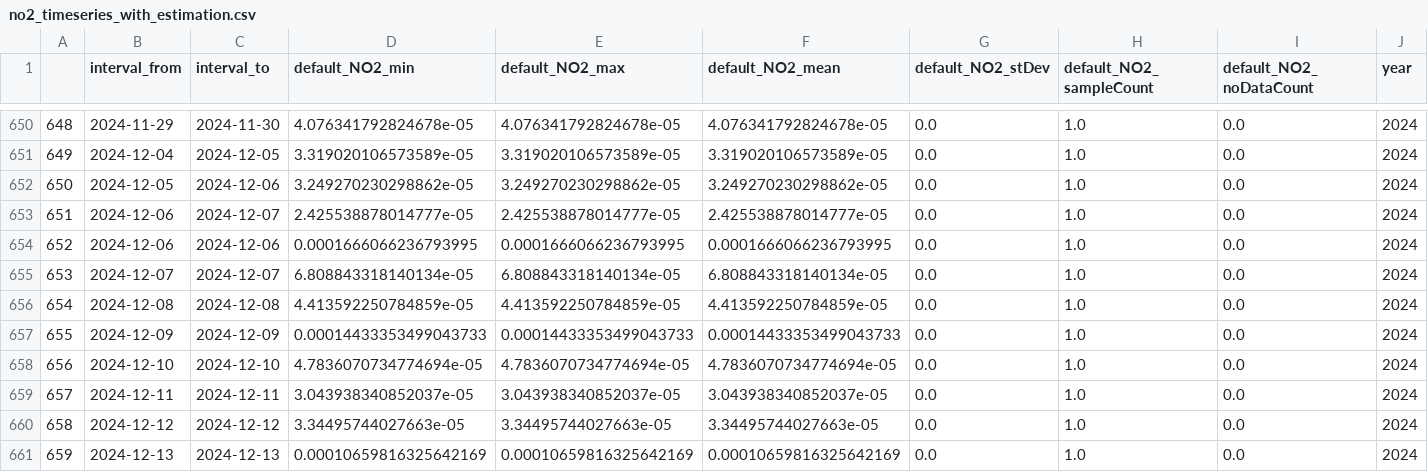
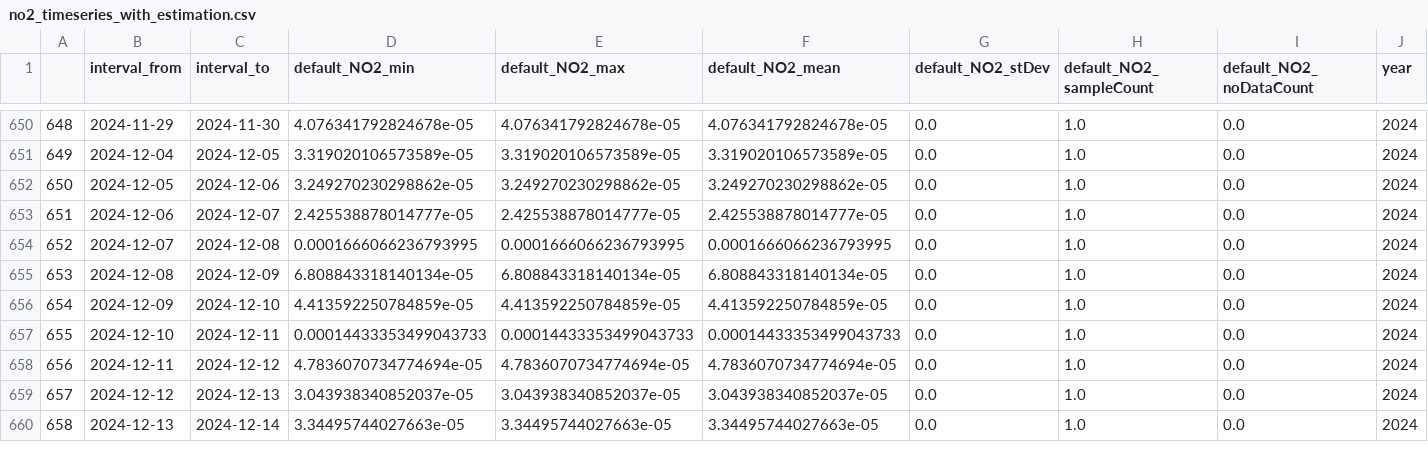
Before and after one commit to AumGupta/air-pollution-analysis, a CSV file: data/no2_timeseries_with_estimation.csv, drawn as a sheet; only a part is shown, gaps mark what is left out; removed rows and columns are numbered as before the commit, all else as after; rows hold the shown columns only; the diff covers the shown part only; the diff names each change by its address in the sheet, - before the commit and + after, or states it on an @@ line.

```diff
--- a/data/no2_timeseries_with_estimation.csv
+++ b/data/no2_timeseries_with_estimation.csv
-row 654: 652 | 2024-12-06 | 2024-12-06 | 0.0001666066236793995 | 0.0001666066236793995 | 0.0001666066236793995 | 0.0 | 1.0 | 0.0 | 2024
@@ column A renumbered between rows 654 and 677 @@
-C654 (interval_to): 2024-12-07
+C654 (interval_to): 2024-12-08
-D654 (default_NO2_min): 6.808843318140134e-05
+D654 (default_NO2_min): 0.0001666066236793995
-E654 (default_NO2_max): 6.808843318140134e-05
+E654 (default_NO2_max): 0.0001666066236793995
-F654 (default_NO2_mean): 6.808843318140134e-05
+F654 (default_NO2_mean): 0.0001666066236793995
-C655 (interval_to): 2024-12-08
+C655 (interval_to): 2024-12-09
-D655 (default_NO2_min): 4.413592250784859e-05
+D655 (default_NO2_min): 6.808843318140134e-05
-E655 (default_NO2_max): 4.413592250784859e-05
+E655 (default_NO2_max): 6.808843318140134e-05
-F655 (default_NO2_mean): 4.413592250784859e-05
+F655 (default_NO2_mean): 6.808843318140134e-05
-C656 (interval_to): 2024-12-09
+C656 (interval_to): 2024-12-10
-D656 (default_NO2_min): 0.00014433353499043733
+D656 (default_NO2_min): 4.413592250784859e-05
-E656 (default_NO2_max): 0.00014433353499043733
+E656 (default_NO2_max): 4.413592250784859e-05
-F656 (default_NO2_mean): 0.00014433353499043733
+F656 (default_NO2_mean): 4.413592250784859e-05
-C657 (interval_to): 2024-12-10
+C657 (interval_to): 2024-12-11
-D657 (default_NO2_min): 4.7836070734774694e-05
+D657 (default_NO2_min): 0.00014433353499043733
-E657 (default_NO2_max): 4.7836070734774694e-05
+E657 (default_NO2_max): 0.00014433353499043733
-F657 (default_NO2_mean): 4.7836070734774694e-05
+F657 (default_NO2_mean): 0.00014433353499043733
-C658 (interval_to): 2024-12-11
+C658 (interval_to): 2024-12-12
-D658 (default_NO2_min): 3.043938340852037e-05
+D658 (default_NO2_min): 4.7836070734774694e-05
-E658 (default_NO2_max): 3.043938340852037e-05
+E658 (default_NO2_max): 4.7836070734774694e-05
-F658 (default_NO2_mean): 3.043938340852037e-05
+F658 (default_NO2_mean): 4.7836070734774694e-05
-C659 (interval_to): 2024-12-12
+C659 (interval_to): 2024-12-13
-D659 (default_NO2_min): 3.34495744027663e-05
+D659 (default_NO2_min): 3.043938340852037e-05
-E659 (default_NO2_max): 3.34495744027663e-05
+E659 (default_NO2_max): 3.043938340852037e-05
-F659 (default_NO2_mean): 3.34495744027663e-05
+F659 (default_NO2_mean): 3.043938340852037e-05
-C660 (interval_to): 2024-12-13
+C660 (interval_to): 2024-12-14
-D660 (default_NO2_min): 0.00010659816325642169
+D660 (default_NO2_min): 3.34495744027663e-05
-E660 (default_NO2_max): 0.00010659816325642169
+E660 (default_NO2_max): 3.34495744027663e-05
-F660 (default_NO2_mean): 0.00010659816325642169
+F660 (default_NO2_mean): 3.34495744027663e-05
```
Also changed, not shown: 1 removed row and 68 edited cells elsewhere in this file, 1 other file.
